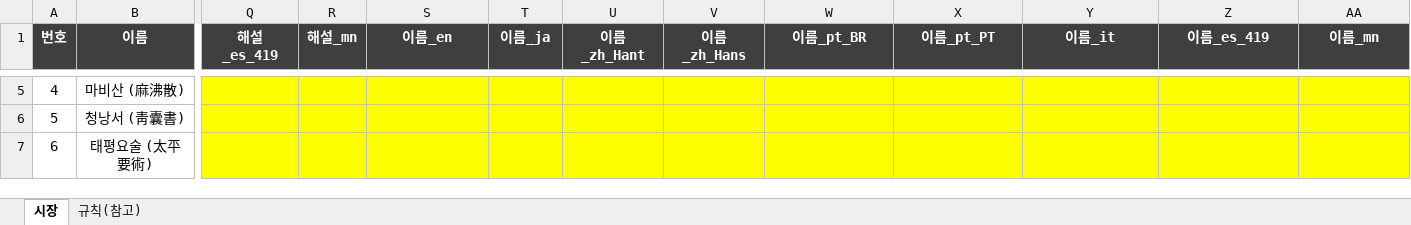
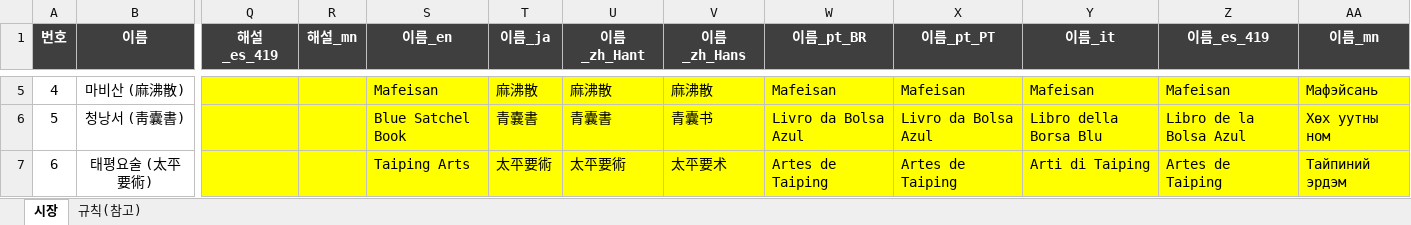
Before and after one commit to sanolamian12/SamChess, an Excel workbook: docs/시장 아이템.xlsx, sheet 시장, drawn as a sheet; only a part is shown, gaps mark what is left out; values as stored, in another font and other column widths than the file's, no borders; the diff covers the shown part only; the diff names each change by its address in the sheet, - before the commit and + after, or states it on an @@ line.

```diff
--- a/docs/시장 아이템.xlsx (sheet 시장)
+++ b/docs/시장 아이템.xlsx (sheet 시장)
-S5 (이름_en): (empty)
+S5 (이름_en): Mafeisan
-T5 (이름_ja): (empty)
+T5 (이름_ja): 麻沸散
-U5 (이름_zh_Hant): (empty)
+U5 (이름_zh_Hant): 麻沸散
-V5 (이름_zh_Hans): (empty)
+V5 (이름_zh_Hans): 麻沸散
-W5 (이름_pt_BR): (empty)
+W5 (이름_pt_BR): Mafeisan
-X5 (이름_pt_PT): (empty)
+X5 (이름_pt_PT): Mafeisan
-Y5 (이름_it): (empty)
+Y5 (이름_it): Mafeisan
-Z5 (이름_es_419): (empty)
+Z5 (이름_es_419): Mafeisan
-AA5 (이름_mn): (empty)
+AA5 (이름_mn): Мафэйсань
-S6 (이름_en): (empty)
+S6 (이름_en): Blue Satchel Book
-T6 (이름_ja): (empty)
+T6 (이름_ja): 青嚢書
-U6 (이름_zh_Hant): (empty)
+U6 (이름_zh_Hant): 青囊書
-V6 (이름_zh_Hans): (empty)
+V6 (이름_zh_Hans): 青囊书
-W6 (이름_pt_BR): (empty)
+W6 (이름_pt_BR): Livro da Bolsa Azul
-X6 (이름_pt_PT): (empty)
+X6 (이름_pt_PT): Livro da Bolsa Azul
-Y6 (이름_it): (empty)
+Y6 (이름_it): Libro della Borsa Blu
-Z6 (이름_es_419): (empty)
+Z6 (이름_es_419): Libro de la Bolsa Azul
-AA6 (이름_mn): (empty)
+AA6 (이름_mn): Хөх уутны ном
-S7 (이름_en): (empty)
+S7 (이름_en): Taiping Arts
-T7 (이름_ja): (empty)
+T7 (이름_ja): 太平要術
-U7 (이름_zh_Hant): (empty)
+U7 (이름_zh_Hant): 太平要術
-V7 (이름_zh_Hans): (empty)
+V7 (이름_zh_Hans): 太平要术
-W7 (이름_pt_BR): (empty)
+W7 (이름_pt_BR): Artes de Taiping
-X7 (이름_pt_PT): (empty)
+X7 (이름_pt_PT): Artes de Taiping
-Y7 (이름_it): (empty)
+Y7 (이름_it): Arti di Taiping
-Z7 (이름_es_419): (empty)
+Z7 (이름_es_419): Artes de Taiping
-AA7 (이름_mn): (empty)
+AA7 (이름_mn): Тайпиний эрдэм
```
Also changed, not shown: 117 edited cells elsewhere in this sheet, 29 other files.
